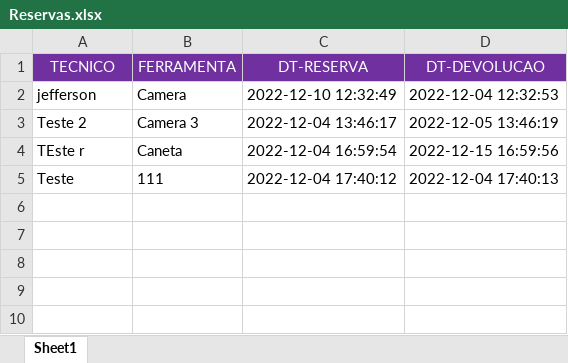
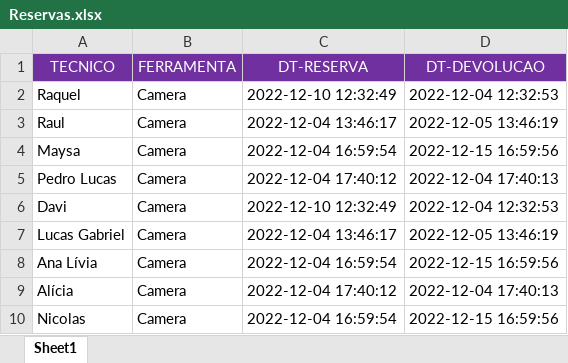
Before and after one commit to jeffersonkako/Mundo1-MC-Python, an Excel workbook: Reservas.xlsx, sheet Sheet1, drawn as a sheet; values as stored, in another font and other column widths than the file's, no borders; removed rows and columns are numbered as before the commit, all else as after; the diff names each change by its address in the sheet, - before the commit and + after, or states it on an @@ line.

```diff
--- a/Reservas.xlsx (sheet Sheet1)
+++ b/Reservas.xlsx (sheet Sheet1)
-A2 (TECNICO): jefferson
+A2 (TECNICO): Raquel
+row 3: Raul | Camera | 2022-12-04 13:46:17 | 2022-12-05 13:46:19
+row 4: Maysa | Camera | 2022-12-04 16:59:54 | 2022-12-15 16:59:56
+row 5: Pedro Lucas | Camera | 2022-12-04 17:40:12 | 2022-12-04 17:40:13
+row 6: Davi | Camera | 2022-12-10 12:32:49 | 2022-12-04 12:32:53
-A7 (TECNICO): Teste 2
+A7 (TECNICO): Lucas Gabriel
-B7 (FERRAMENTA): Camera 3
+B7 (FERRAMENTA): Camera
+row 8: Ana Lívia | Camera | 2022-12-04 16:59:54 | 2022-12-15 16:59:56
+row 9: Alícia | Camera | 2022-12-04 17:40:12 | 2022-12-04 17:40:13
-A10 (TECNICO): TEste r
+A10 (TECNICO): Nicolas
-B10 (FERRAMENTA): Caneta
+B10 (FERRAMENTA): Camera
-row 5: Teste | 111 | 2022-12-04 17:40:12 | 2022-12-04 17:40:13
```
Also changed, not shown: Ferramentas.xlsx, Tecnicos.xlsx, 1 other file.
